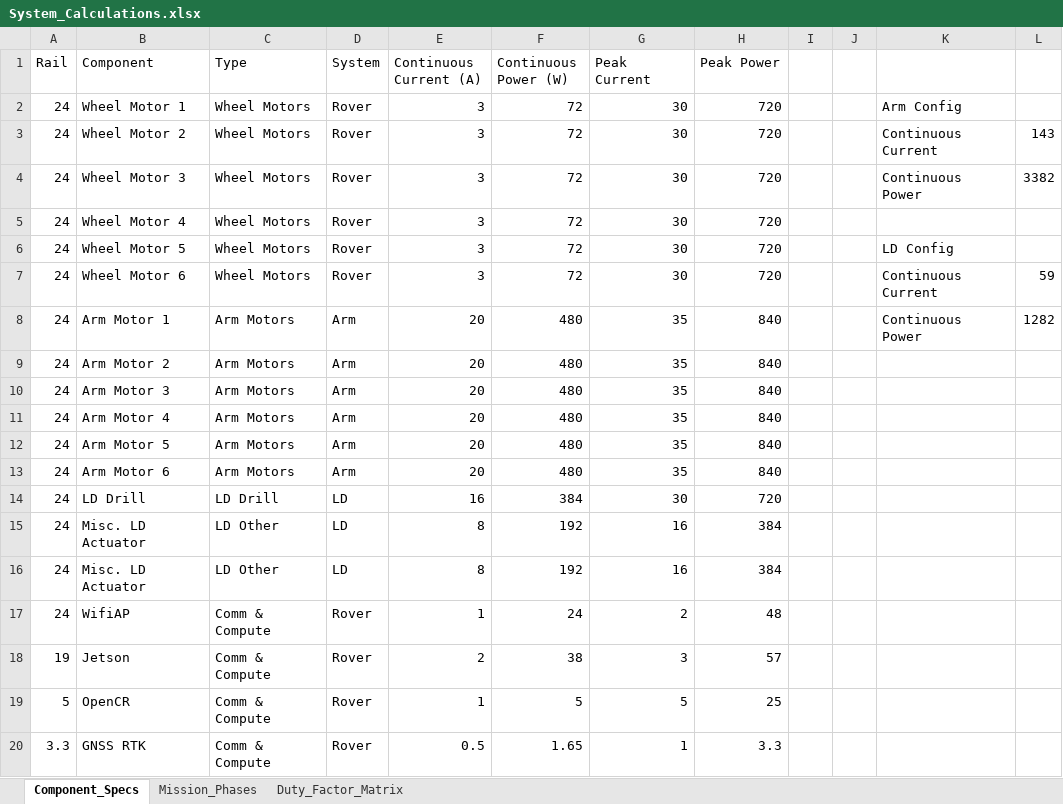
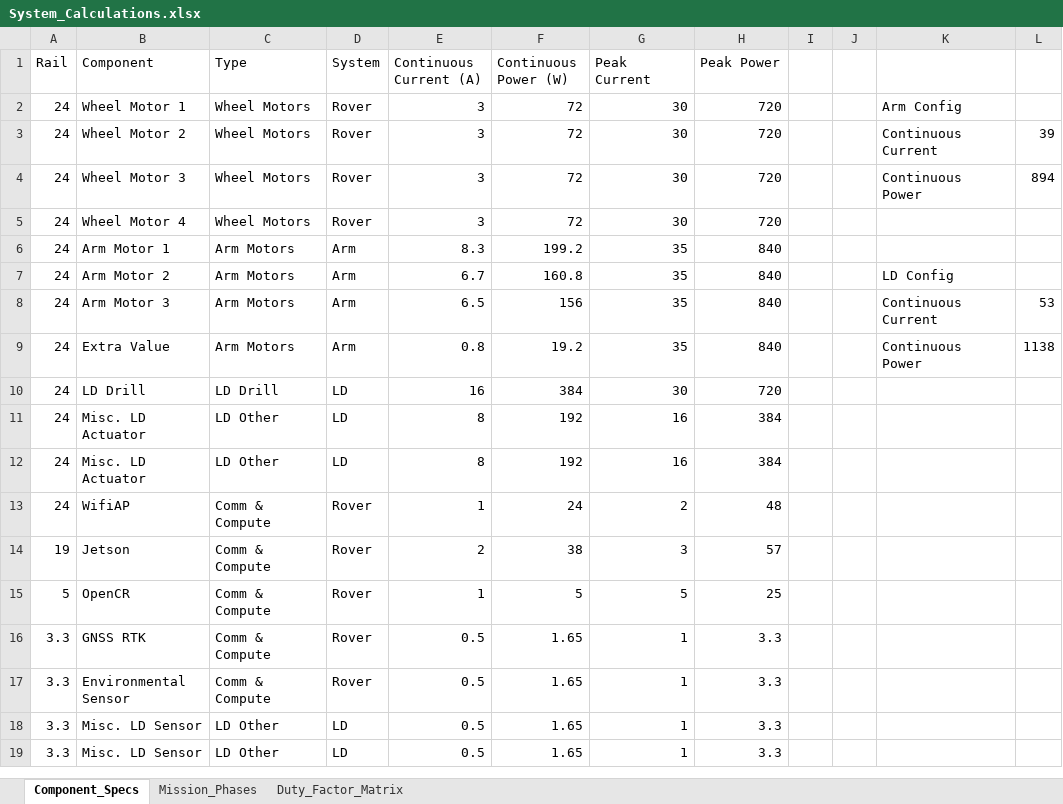
Before and after one commit to BUMRC-Electrical/24v-24v-converter, an Excel workbook: calculations/System_Calculations.xlsx, sheet Component_Specs, drawn as a sheet; only a part is shown; the shorter side is filled out with more unchanged rows; values as stored, in another font and other column widths than the file's, no borders; removed rows and columns are numbered as before the commit, all else as after; the diff names each change by its address in the sheet, - before the commit and + after, or states it on an @@ line.

```diff
--- a/calculations/System_Calculations.xlsx (sheet Component_Specs)
+++ b/calculations/System_Calculations.xlsx (sheet Component_Specs)
-L3: 143
+L3: 39
-L4: 3382
+L4: 894
-row 6: 24 | Wheel Motor 5 | Wheel Motors | Rover | 3 | 72 | 30 | 720 |  |  | LD Config
-row 7: 24 | Wheel Motor 6 | Wheel Motors | Rover | 3 | 72 | 30 | 720 |  |  | Continuous Current | 59
-row 8: 24 | Arm Motor 1 | Arm Motors | Arm | 20 | 480 | 35 | 840 |  |  | Continuous Power | 1282
-B6 (Component): Arm Motor 2
+B6 (Component): Arm Motor 1
-E6 (Continuous Current (A)): 20
+E6 (Continuous Current (A)): 8.3
-F6 (Continuous Power (W)): 480
+F6 (Continuous Power (W)): 199.2
-B7 (Component): Arm Motor 3
+B7 (Component): Arm Motor 2
-E7 (Continuous Current (A)): 20
+E7 (Continuous Current (A)): 6.7
-F7 (Continuous Power (W)): 480
+F7 (Continuous Power (W)): 160.8
-K7: (empty)
+K7: LD Config
-B8 (Component): Arm Motor 4
+B8 (Component): Arm Motor 3
-E8 (Continuous Current (A)): 20
+E8 (Continuous Current (A)): 6.5
-F8 (Continuous Power (W)): 480
+F8 (Continuous Power (W)): 156
-K8: (empty)
+K8: Continuous Current
-L8: (empty)
+L8: 53
-B9 (Component): Arm Motor 5
+B9 (Component): Extra Value
-E9 (Continuous Current (A)): 20
+E9 (Continuous Current (A)): 0.8
-F9 (Continuous Power (W)): 480
+F9 (Continuous Power (W)): 19.2
-K9: (empty)
+K9: Continuous Power
-L9: (empty)
+L9: 1138
-row 13: 24 | Arm Motor 6 | Arm Motors | Arm | 20 | 480 | 35 | 840
```
Also changed, not shown: sheet Duty_Factor_Matrix, formulas that keep their value.
